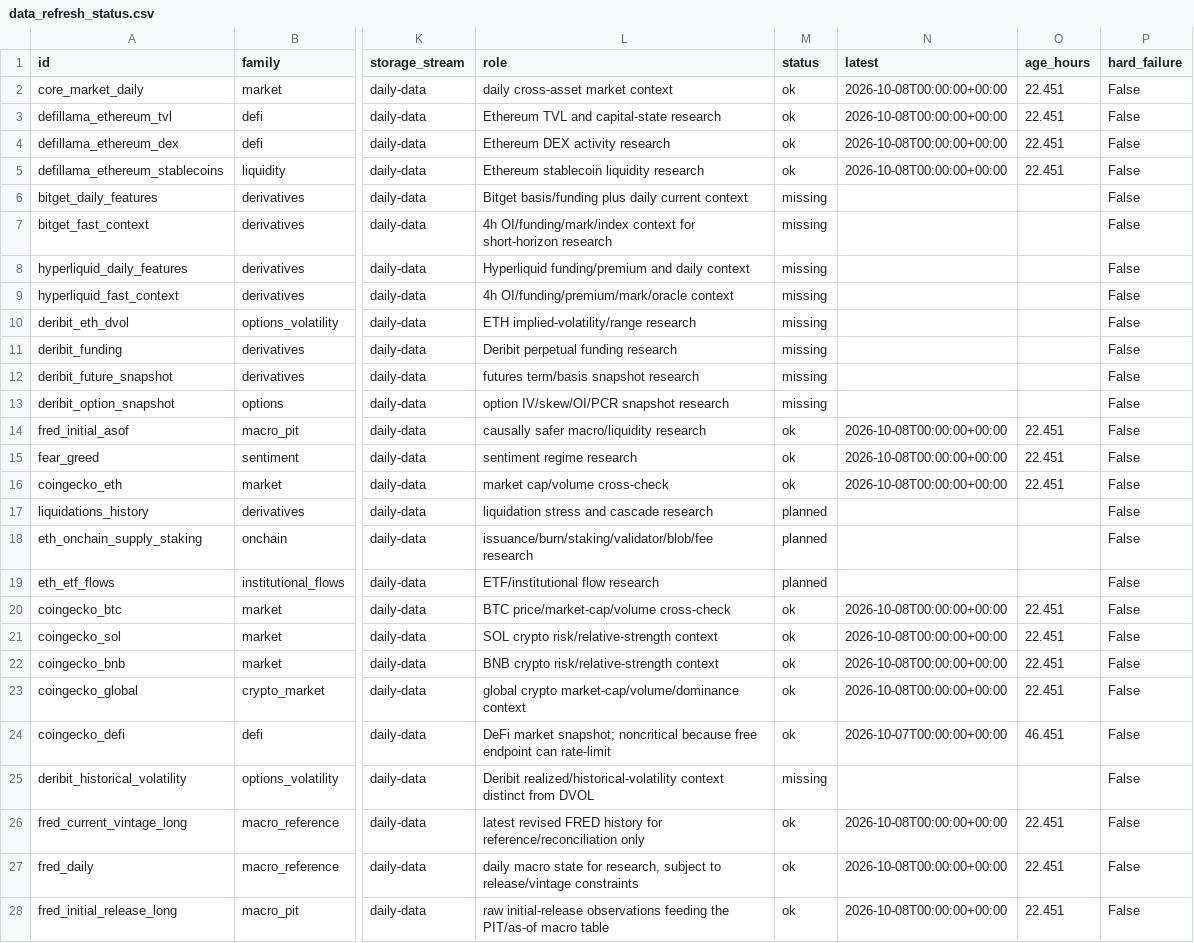
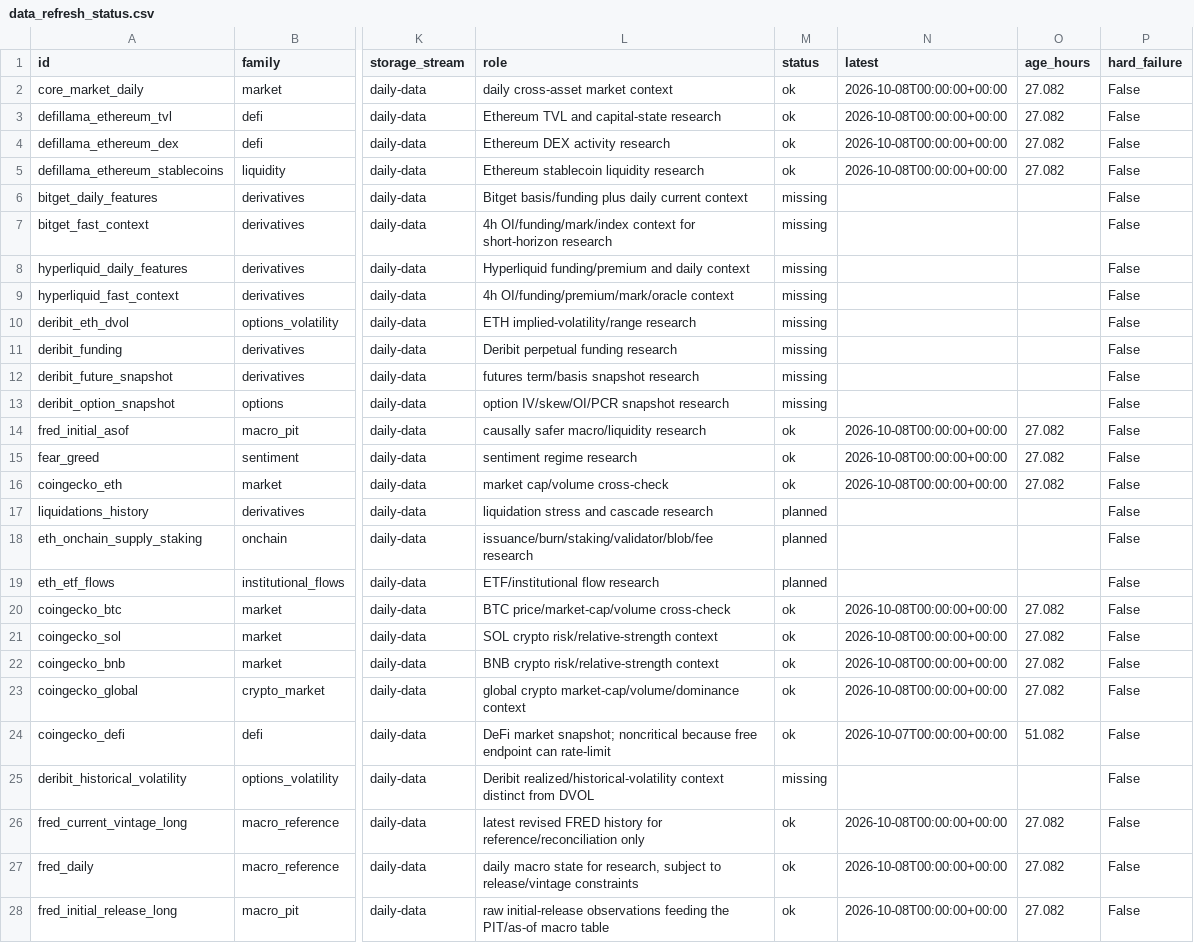
Before and after one commit to wscha231/eth-dashboard, a CSV file: lake/reports/data_refresh_status.csv, drawn as a sheet; only a part is shown, gaps mark what is left out; the diff names each change by its address in the sheet, - before the commit and + after, or states it on an @@ line.

Commit message:
chore(data): update source freshness status

```diff
--- a/lake/reports/data_refresh_status.csv
+++ b/lake/reports/data_refresh_status.csv
-O2:O5 (age_hours): 22.451
+O2:O5 (age_hours): 27.082
-O14:O16 (age_hours): 22.451
+O14:O16 (age_hours): 27.082
-O20:O23 (age_hours): 22.451
+O20:O23 (age_hours): 27.082
-O24 (age_hours): 46.451
+O24 (age_hours): 51.082
-O26:O28 (age_hours): 22.451
+O26:O28 (age_hours): 27.082
```
Also changed, not shown: 1 other file.
